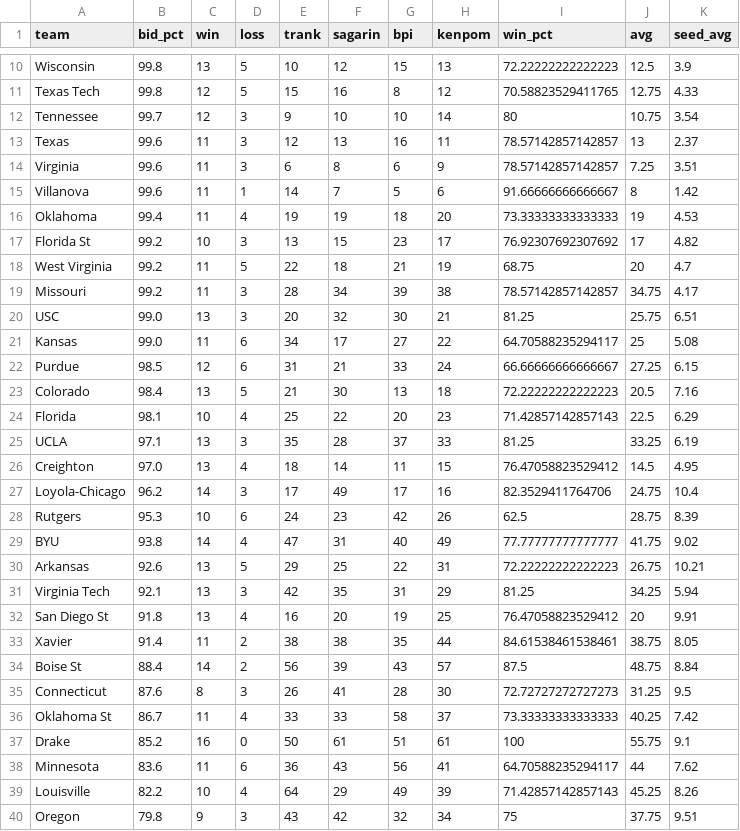
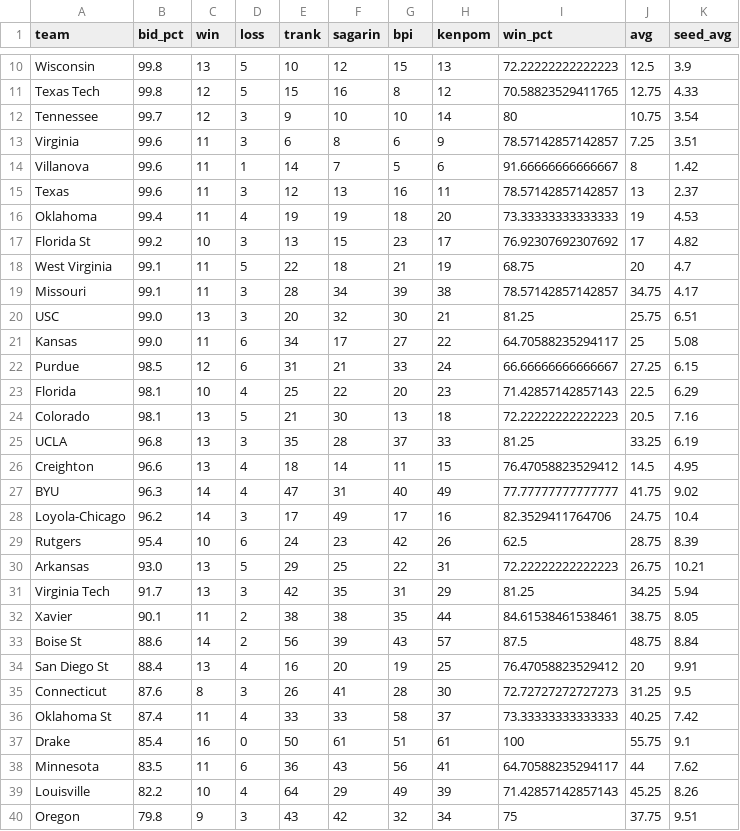
Before and after one commit to lbenz730/NCAA_Hoops, a CSV file: sbunfurled.csv, drawn as a sheet; only a part is shown, gaps mark what is left out; the diff covers the shown part only.

Commit message:
System Update 2021-02-04

```diff
--- a/sbunfurled.csv
+++ b/sbunfurled.csv
@@ -12,9 +12,9 @@ Texas Tech,99.8,12,5,15,16,8,12,70.58823529411765,12.75,4.33
 Tennessee,99.7,12,3,9,10,10,14,80,10.75,3.54
-Texas,99.6,11,3,12,13,16,11,78.57142857142857,13,2.37
 Virginia,99.6,11,3,6,8,6,9,78.57142857142857,7.25,3.51
 Villanova,99.6,11,1,14,7,5,6,91.66666666666667,8,1.42
+Texas,99.6,11,3,12,13,16,11,78.57142857142857,13,2.37
 Oklahoma,99.4,11,4,19,19,18,20,73.33333333333333,19,4.53
 Florida St,99.2,10,3,13,15,23,17,76.92307692307692,17,4.82
-West Virginia,99.2,11,5,22,18,21,19,68.75,20,4.7
-Missouri,99.2,11,3,28,34,39,38,78.57142857142857,34.75,4.17
+West Virginia,99.1,11,5,22,18,21,19,68.75,20,4.7
+Missouri,99.1,11,3,28,34,39,38,78.57142857142857,34.75,4.17
 USC,99.0,13,3,20,32,30,21,81.25,25.75,6.51
@@ -22,18 +22,18 @@ Kansas,99.0,11,6,34,17,27,22,64.70588235294117,25,5.08
 Purdue,98.5,12,6,31,21,33,24,66.66666666666667,27.25,6.15
-Colorado,98.4,13,5,21,30,13,18,72.22222222222223,20.5,7.16
 Florida,98.1,10,4,25,22,20,23,71.42857142857143,22.5,6.29
-UCLA,97.1,13,3,35,28,37,33,81.25,33.25,6.19
-Creighton,97.0,13,4,18,14,11,15,76.47058823529412,14.5,4.95
+Colorado,98.1,13,5,21,30,13,18,72.22222222222223,20.5,7.16
+UCLA,96.8,13,3,35,28,37,33,81.25,33.25,6.19
+Creighton,96.6,13,4,18,14,11,15,76.47058823529412,14.5,4.95
+BYU,96.3,14,4,47,31,40,49,77.77777777777777,41.75,9.02
 Loyola-Chicago,96.2,14,3,17,49,17,16,82.3529411764706,24.75,10.4
-Rutgers,95.3,10,6,24,23,42,26,62.5,28.75,8.39
-BYU,93.8,14,4,47,31,40,49,77.77777777777777,41.75,9.02
-Arkansas,92.6,13,5,29,25,22,31,72.22222222222223,26.75,10.21
-Virginia Tech,92.1,13,3,42,35,31,29,81.25,34.25,5.94
-San Diego St,91.8,13,4,16,20,19,25,76.47058823529412,20,9.91
-Xavier,91.4,11,2,38,38,35,44,84.61538461538461,38.75,8.05
-Boise St,88.4,14,2,56,39,43,57,87.5,48.75,8.84
+Rutgers,95.4,10,6,24,23,42,26,62.5,28.75,8.39
+Arkansas,93.0,13,5,29,25,22,31,72.22222222222223,26.75,10.21
+Virginia Tech,91.7,13,3,42,35,31,29,81.25,34.25,5.94
+Xavier,90.1,11,2,38,38,35,44,84.61538461538461,38.75,8.05
+Boise St,88.6,14,2,56,39,43,57,87.5,48.75,8.84
+San Diego St,88.4,13,4,16,20,19,25,76.47058823529412,20,9.91
 Connecticut,87.6,8,3,26,41,28,30,72.72727272727273,31.25,9.5
-Oklahoma St,86.7,11,4,33,33,58,37,73.33333333333333,40.25,7.42
-Drake,85.2,16,0,50,61,51,61,100,55.75,9.1
-Minnesota,83.6,11,6,36,43,56,41,64.70588235294117,44,7.62
+Oklahoma St,87.4,11,4,33,33,58,37,73.33333333333333,40.25,7.42
+Drake,85.4,16,0,50,61,51,61,100,55.75,9.1
+Minnesota,83.5,11,6,36,43,56,41,64.70588235294117,44,7.62
 Louisville,82.2,10,4,64,29,49,39,71.42857142857143,45.25,8.26
```
Also changed, not shown: 2 added rows, 2 removed rows, 1 moved row and 17 edited cells elsewhere in this file.
